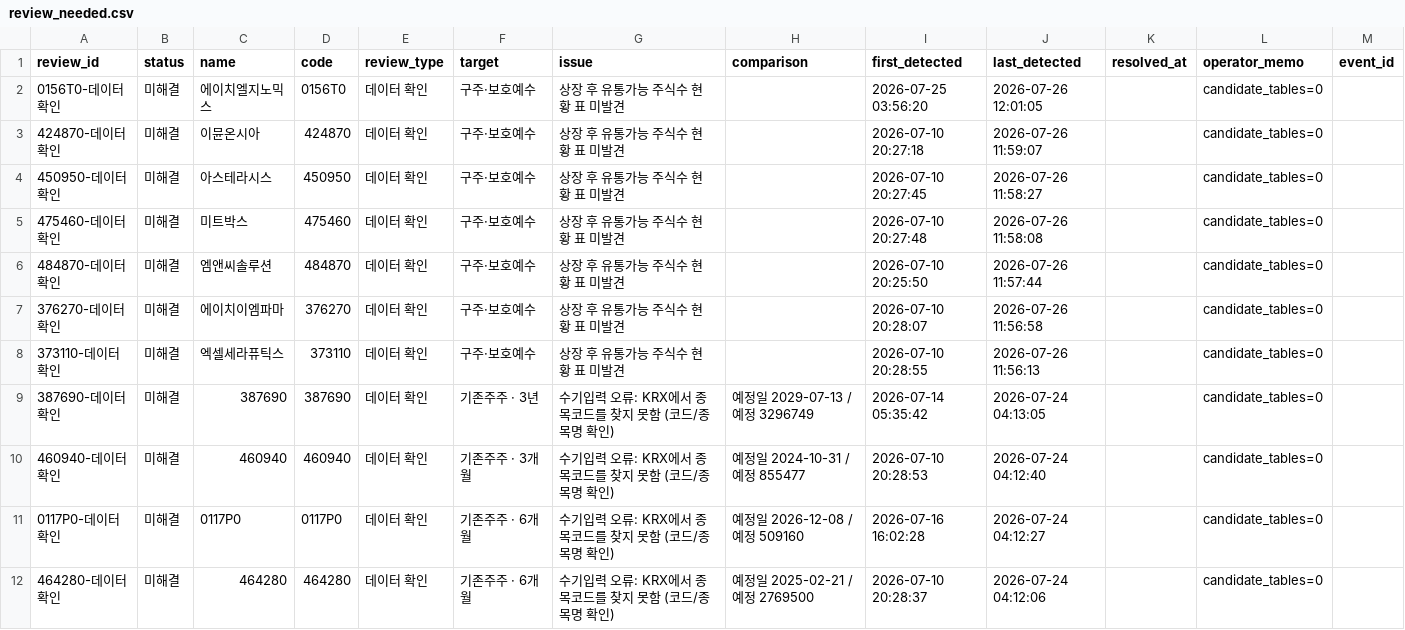
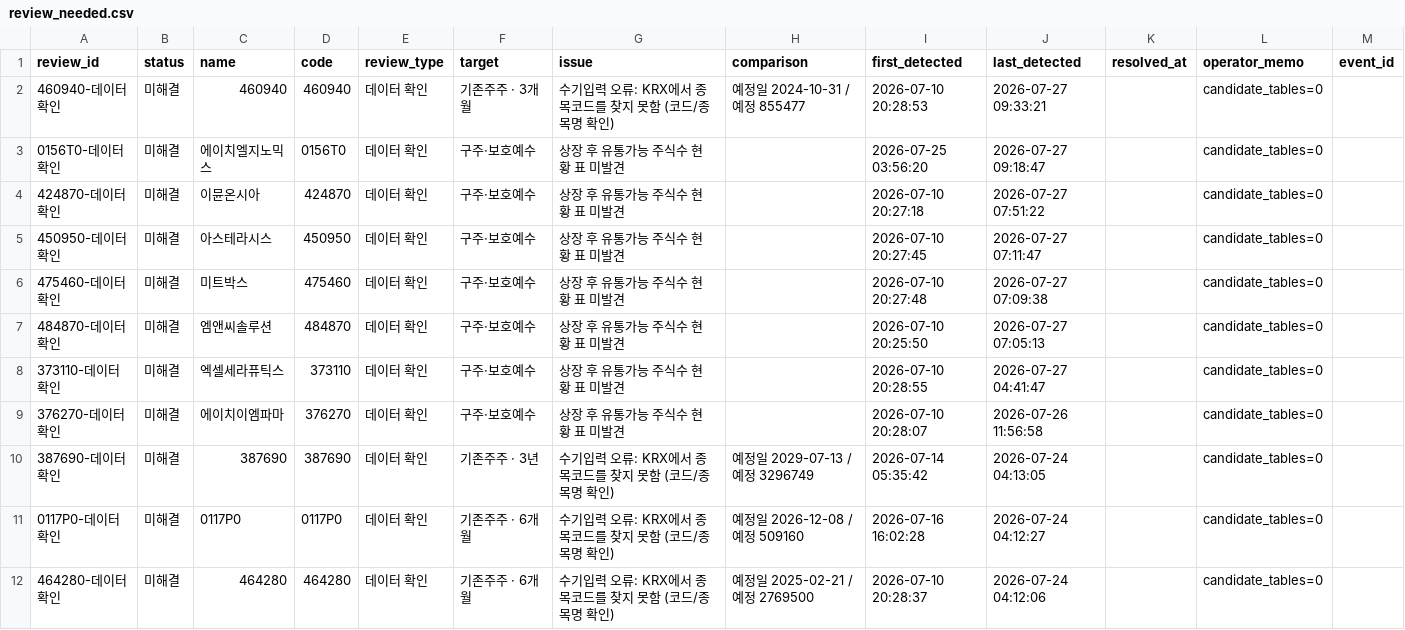
Before and after one commit to wjdwngkdsla-debug/invest-insight, a CSV file: data/review_needed.csv, drawn as a sheet; only a part is shown.

```diff
--- a/data/review_needed.csv
+++ b/data/review_needed.csv
@@ -1,11 +1,11 @@
 review_id,status,name,code,review_type,target,issue,comparison,first_detected,last_detected,resolved_at,operator_memo,event_id
-0156T0-데이터확인,미해결,에이치엘지노믹스,0156T0,데이터 확인,구주·보호예수,상장 후 유통가능 주식수 현황 표 미발견,,2026-07-25 03:56:20,2026-07-26 12:01:05,,candidate_tables=0,
-424870-데이터확인,미해결,이뮨온시아,424870,데이터 확인,구주·보호예수,상장 후 유통가능 주식수 현황 표 미발견,,2026-07-10 20:27:18,2026-07-26 11:59:07,,candidate_tables=0,
-450950-데이터확인,미해결,아스테라시스,450950,데이터 확인,구주·보호예수,상장 후 유통가능 주식수 현황 표 미발견,,2026-07-10 20:27:45,2026-07-26 11:58:27,,candidate_tables=0,
-475460-데이터확인,미해결,미트박스,475460,데이터 확인,구주·보호예수,상장 후 유통가능 주식수 현황 표 미발견,,2026-07-10 20:27:48,2026-07-26 11:58:08,,candidate_tables=0,
-484870-데이터확인,미해결,엠앤씨솔루션,484870,데이터 확인,구주·보호예수,상장 후 유통가능 주식수 현황 표 미발견,,2026-07-10 20:25:50,2026-07-26 11:57:44,,candidate_tables=0,
+460940-데이터확인,미해결,460940,460940,데이터 확인,기존주주 · 3개월,수기입력 오류: KRX에서 종목코드를 찾지 못함 (코드/종목명 확인),예정일 2024-10-31 / 예정 855477,2026-07-10 20:28:53,2026-07-27 09:33:21,,candidate_tables=0,
+0156T0-데이터확인,미해결,에이치엘지노믹스,0156T0,데이터 확인,구주·보호예수,상장 후 유통가능 주식수 현황 표 미발견,,2026-07-25 03:56:20,2026-07-27 09:18:47,,candidate_tables=0,
+424870-데이터확인,미해결,이뮨온시아,424870,데이터 확인,구주·보호예수,상장 후 유통가능 주식수 현황 표 미발견,,2026-07-10 20:27:18,2026-07-27 07:51:22,,candidate_tables=0,
+450950-데이터확인,미해결,아스테라시스,450950,데이터 확인,구주·보호예수,상장 후 유통가능 주식수 현황 표 미발견,,2026-07-10 20:27:45,2026-07-27 07:11:47,,candidate_tables=0,
+475460-데이터확인,미해결,미트박스,475460,데이터 확인,구주·보호예수,상장 후 유통가능 주식수 현황 표 미발견,,2026-07-10 20:27:48,2026-07-27 07:09:38,,candidate_tables=0,
+484870-데이터확인,미해결,엠앤씨솔루션,484870,데이터 확인,구주·보호예수,상장 후 유통가능 주식수 현황 표 미발견,,2026-07-10 20:25:50,2026-07-27 07:05:13,,candidate_tables=0,
+373110-데이터확인,미해결,엑셀세라퓨틱스,373110,데이터 확인,구주·보호예수,상장 후 유통가능 주식수 현황 표 미발견,,2026-07-10 20:28:55,2026-07-27 04:41:47,,candidate_tables=0,
 376270-데이터확인,미해결,에이치이엠파마,376270,데이터 확인,구주·보호예수,상장 후 유통가능 주식수 현황 표 미발견,,2026-07-10 20:28:07,2026-07-26 11:56:58,,candidate_tables=0,
-373110-데이터확인,미해결,엑셀세라퓨틱스,373110,데이터 확인,구주·보호예수,상장 후 유통가능 주식수 현황 표 미발견,,2026-07-10 20:28:55,2026-07-26 11:56:13,,candidate_tables=0,
 387690-데이터확인,미해결,387690,387690,데이터 확인,기존주주 · 3년,수기입력 오류: KRX에서 종목코드를 찾지 못함 (코드/종목명 확인),예정일 2029-07-13 / 예정 3296749,2026-07-14 05:35:42,2026-07-24 04:13:05,,candidate_tables=0,
-460940-데이터확인,미해결,460940,460940,데이터 확인,기존주주 · 3개월,수기입력 오류: KRX에서 종목코드를 찾지 못함 (코드/종목명 확인),예정일 2024-10-31 / 예정 855477,2026-07-10 20:28:53,2026-07-24 04:12:40,,candidate_tables=0,
 0117P0-데이터확인,미해결,0117P0,0117P0,데이터 확인,기존주주 · 6개월,수기입력 오류: KRX에서 종목코드를 찾지 못함 (코드/종목명 확인),예정일 2026-12-08 / 예정 509160,2026-07-16 16:02:28,2026-07-24 04:12:27,,candidate_tables=0,
```
Also changed, not shown: data/lockup_admin.csv, 6 other files.
